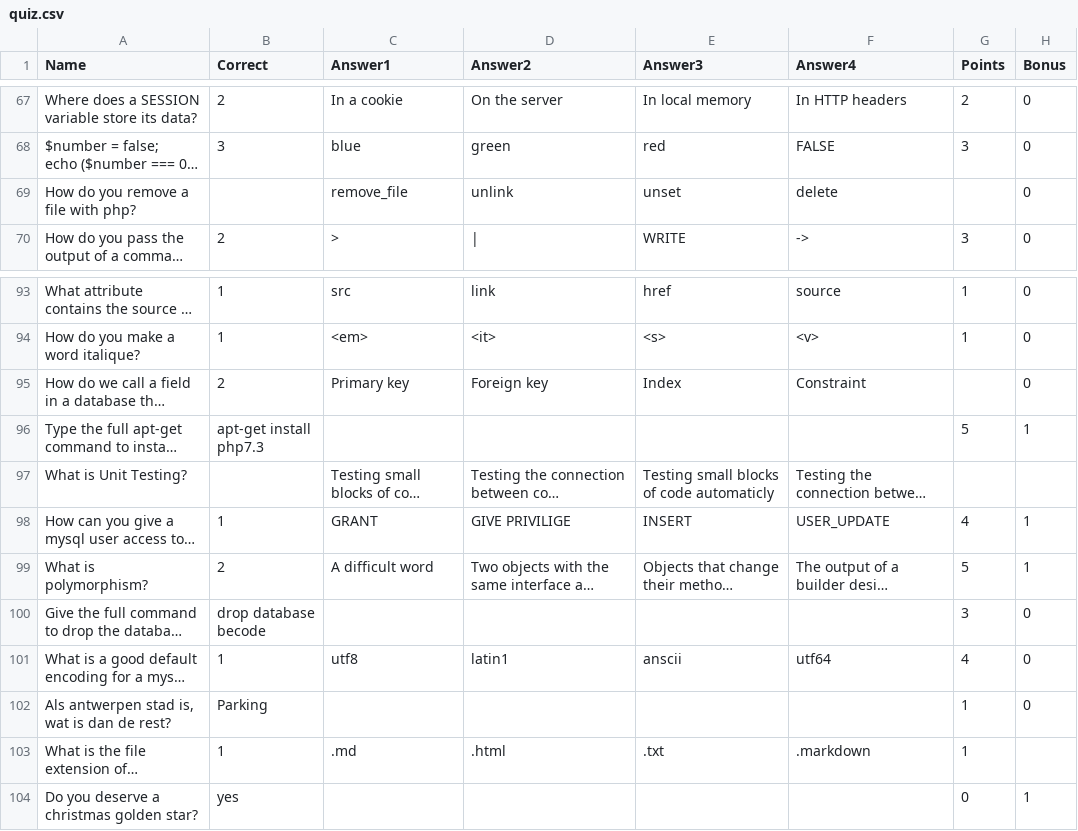
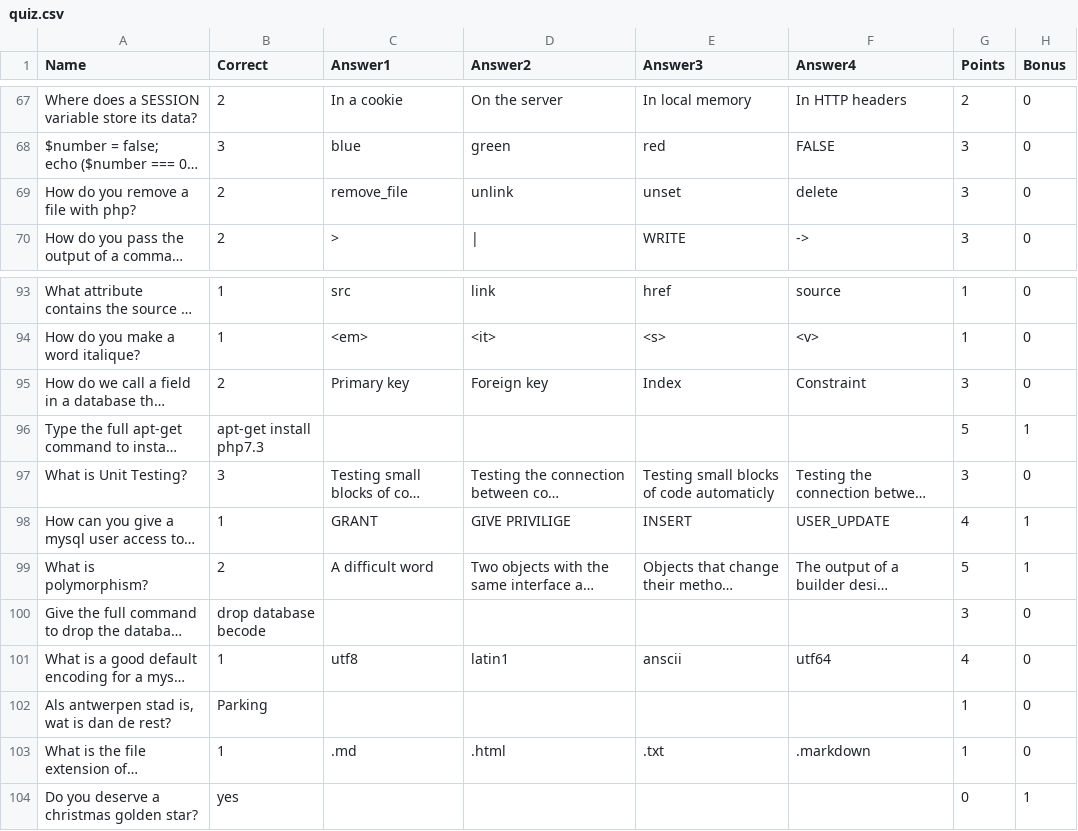
Before and after one commit to becodeorg/santa-game, a CSV file: quiz.csv, drawn as a sheet; only a part is shown, gaps mark what is left out; long unchanged cells end in …; the diff names each change by its address in the sheet, - before the commit and + after, or states it on an @@ line.

```diff
--- a/quiz.csv
+++ b/quiz.csv
-B69 (Correct): (empty)
+B69 (Correct): 2
-G69 (Points): (empty)
+G69 (Points): 3
-G95 (Points): (empty)
+G95 (Points): 3
-B97 (Correct): (empty)
+B97 (Correct): 3
-G97 (Points): (empty)
+G97 (Points): 3
-H97 (Bonus): (empty)
+H97 (Bonus): 0
-H103 (Bonus): (empty)
+H103 (Bonus): 0
```
